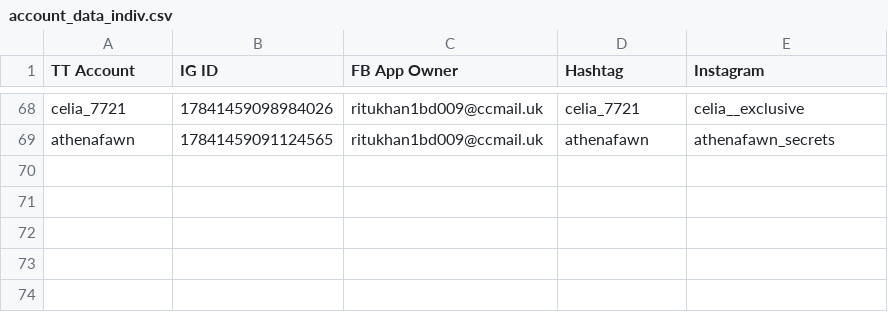
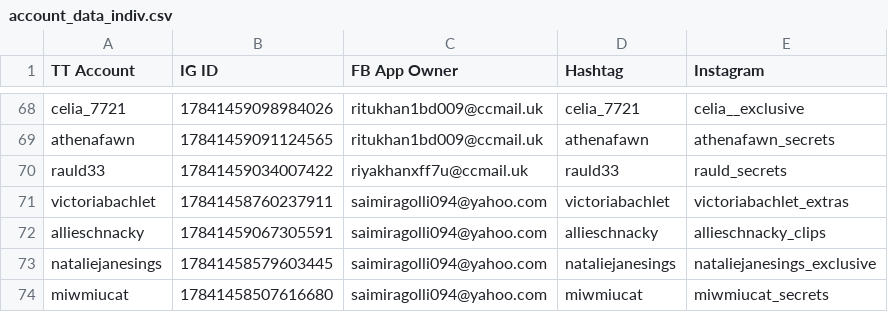
Before and after one commit to sammiphone6/Content_Arbitrage, a CSV file: account_posting/data/account_data_indiv.csv, drawn as a sheet; only a part is shown, gaps mark what is left out.

```diff
--- a/account_posting/data/account_data_indiv.csv
+++ b/account_posting/data/account_data_indiv.csv
@@ -69 +69,6 @@ celia_7721,17841459098984026,ritukhan1bd009@ccmail.uk,celia_7721,celia__exclusiv
 athenafawn,17841459091124565,ritukhan1bd009@ccmail.uk,athenafawn,athenafawn_secrets
+rauld33,17841459034007422,riyakhanxff7u@ccmail.uk,rauld33,rauld_secrets
+victoriabachlet,17841458760237911,saimiragolli094@yahoo.com,victoriabachlet,victoriabachlet_extras
+allieschnacky,17841459067305591,saimiragolli094@yahoo.com,allieschnacky,allieschnacky_clips
+nataliejanesings,17841458579603445,saimiragolli094@yahoo.com,nataliejanesings,nataliejanesings_exclusive
+miwmiucat,17841458507616680,saimiragolli094@yahoo.com,miwmiucat,miwmiucat_secrets
```
Also changed, not shown: account_adding/data/fbs.csv, account_adding/data/instas.csv, 6 other files.
